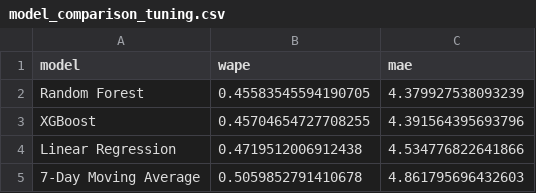
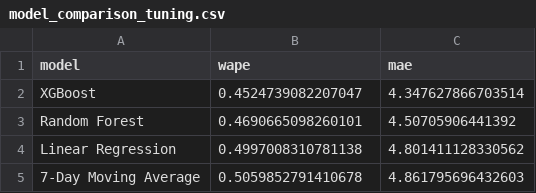
Before and after one commit to manishk050/demand-forecasting-inventory-planning, a CSV file: dashboard/public/data/model_comparison_tuning.csv, drawn as a sheet.

```diff
--- a/dashboard/public/data/model_comparison_tuning.csv
+++ b/dashboard/public/data/model_comparison_tuning.csv
@@ -1,5 +1,5 @@
 model,wape,mae
-Random Forest,0.45583545594190705,4.379927538093239
-XGBoost,0.45704654727708255,4.391564395693796
-Linear Regression,0.4719512006912438,4.534776822641866
+XGBoost,0.4524739082207047,4.347627866703514
+Random Forest,0.4690665098260101,4.50705906441392
+Linear Regression,0.4997008310781138,4.801411128330562
 7-Day Moving Average,0.5059852791410678,4.861795696432603
```
Also changed, not shown: dashboard/public/data/forecast_28d.csv, dashboard/public/data/inventory_recommendations.csv, 7 other files.
